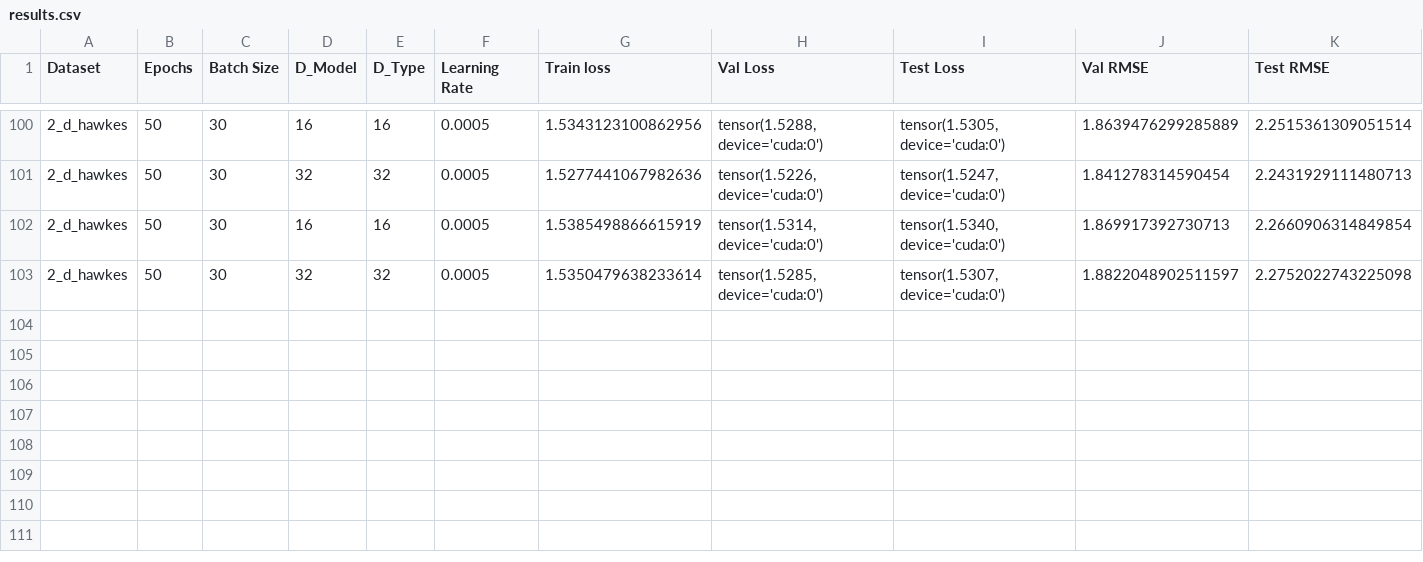
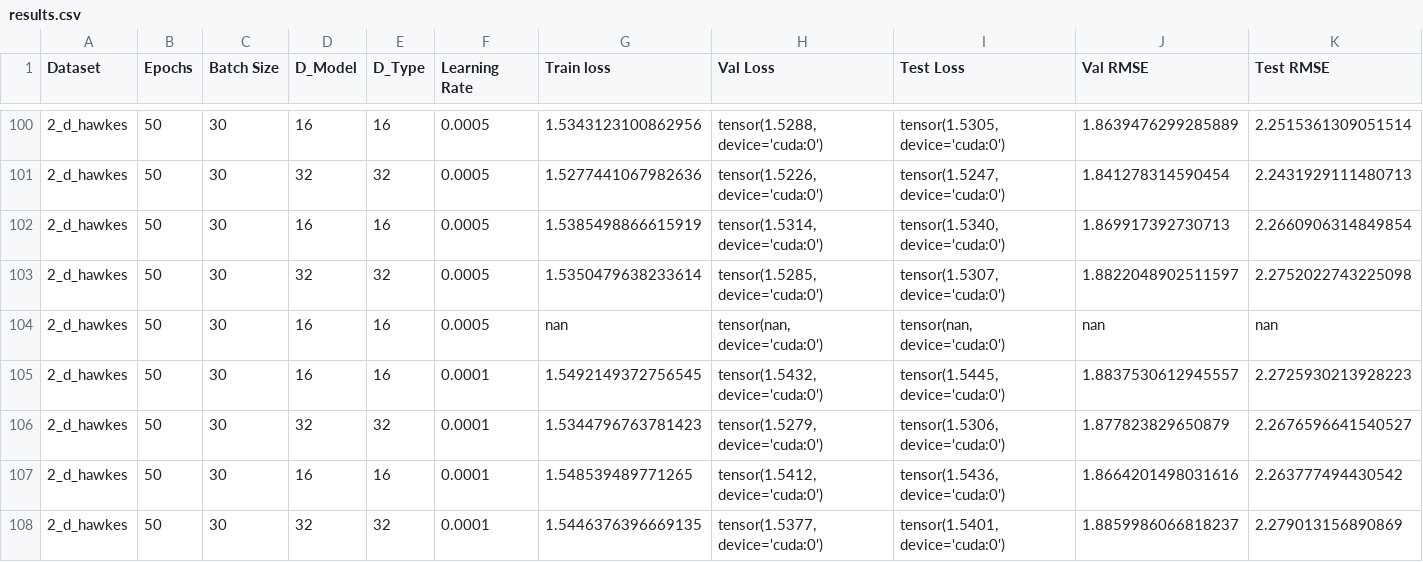
Before and after one commit to yamacisik/gated_kernel_tpp, a CSV file: results.csv, drawn as a sheet; only a part is shown, gaps mark what is left out; rows hold the shown columns only; the diff names each change by its address in the sheet, - before the commit and + after, or states it on an @@ line.

```diff
--- a/results.csv
+++ b/results.csv
+row 104: 2_d_hawkes | 50 | 30 | 16 | 16 | 0.0005 | nan | tensor(nan, device='cuda:0') | tensor(nan, device='cuda:0') | nan | nan
+row 105: 2_d_hawkes | 50 | 30 | 16 | 16 | 0.0001 | 1.5492149372756545 | tensor(1.5432, device='cuda:0') | tensor(1.5445, device='cuda:0') | 1.8837530612945557 | 2.2725930213928223
+row 106: 2_d_hawkes | 50 | 30 | 32 | 32 | 0.0001 | 1.5344796763781423 | tensor(1.5279, device='cuda:0') | tensor(1.5306, device='cuda:0') | 1.877823829650879 | 2.2676596641540527
+row 107: 2_d_hawkes | 50 | 30 | 16 | 16 | 0.0001 | 1.548539489771265 | tensor(1.5412, device='cuda:0') | tensor(1.5436, device='cuda:0') | 1.8664201498031616 | 2.263777494430542
+row 108: 2_d_hawkes | 50 | 30 | 32 | 32 | 0.0001 | 1.5446376396669135 | tensor(1.5377, device='cuda:0') | tensor(1.5401, device='cuda:0') | 1.8859986066818237 | 2.279013156890869
```
Also changed, not shown: learned_params.csv.
